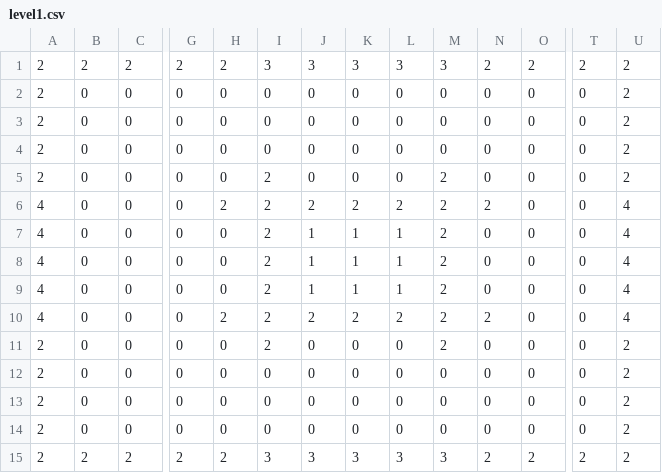
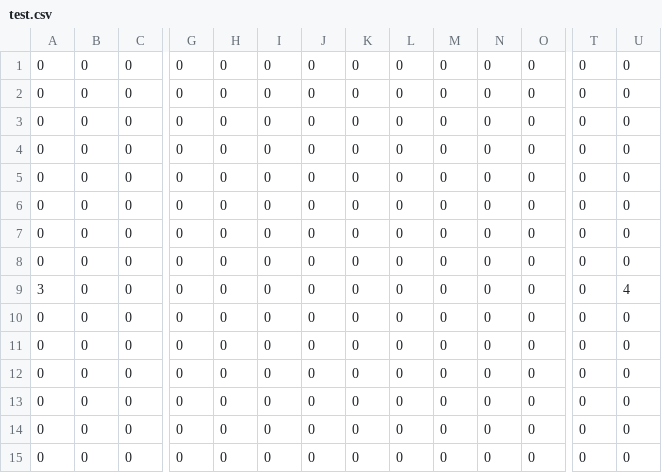
Before and after one commit to Dopelust/SP4-10, a CSV file: MyGraphics/Data/Levels/test.csv (was MyGraphics/Data/Levels/level1.csv), drawn as a sheet; only a part is shown, gaps mark what is left out; removed rows and columns are numbered as before the commit, all else as after; rows hold the shown columns only; the diff names each change by its address in the sheet, - before the commit and + after, or states it on an @@ line.

```diff
--- a/MyGraphics/Data/Levels/level1.csv
+++ b/MyGraphics/Data/Levels/test.csv
-row 1: 2 | 2 | 2 | 2 | 2 | 3 | 3 | 3 | 3 | 3 | 2 | 2 | 2 | 2
-A1:A4: 2
+A1:A4: 0
-U1:U4: 2
+U1:U4: 0
-I4:I10: 2
+I4:I10: 0
-M4:M10: 2
+M4:M10: 0
-A5:A8: 4
+A5:A8: 0
-H5: 2
+H5: 0
-J5: 2
+J5: 0
-K5: 2
+K5: 0
-L5: 2
+L5: 0
-N5: 2
+N5: 0
-U5:U8: 4
+U5:U8: 0
-J6:J8: 1
+J6:J8: 0
-K6:K8: 1
+K6:K8: 0
-L6:L8: 1
+L6:L8: 0
-A9: 4
+A9: 3
-H9: 2
+H9: 0
-J9: 2
+J9: 0
-K9: 2
+K9: 0
-L9: 2
+L9: 0
-N9: 2
+N9: 0
-A10:A13: 2
+A10:A13: 0
-U10:U13: 2
+U10:U13: 0
-row 15: 2 | 2 | 2 | 2 | 2 | 3 | 3 | 3 | 3 | 3 | 2 | 2 | 2 | 2
+row 14: 0 | 0 | 0 | 0 | 0 | 0 | 0 | 0 | 0 | 0 | 0 | 0 | 0 | 0
+row 15: 0 | 0 | 0 | 0 | 0 | 0 | 0 | 0 | 0 | 0 | 0 | 0 | 0 | 0
```
Also changed, not shown: MyGraphics/Data/Levels/level2.csv, 19 other files.
